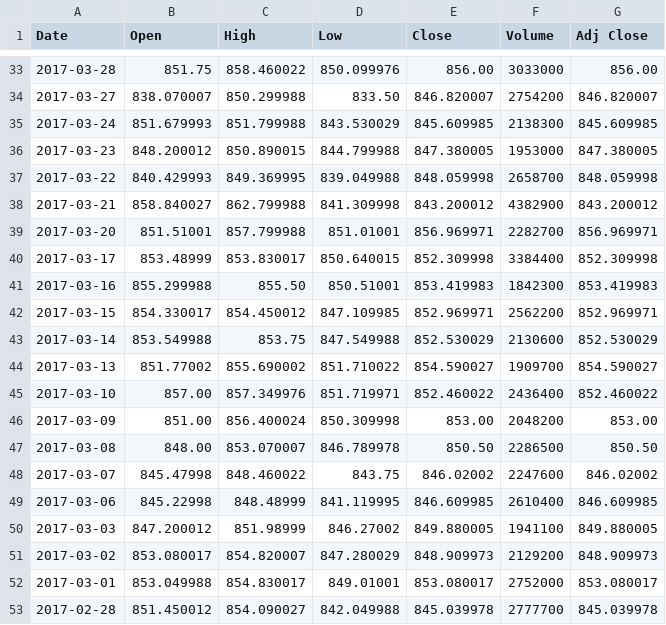
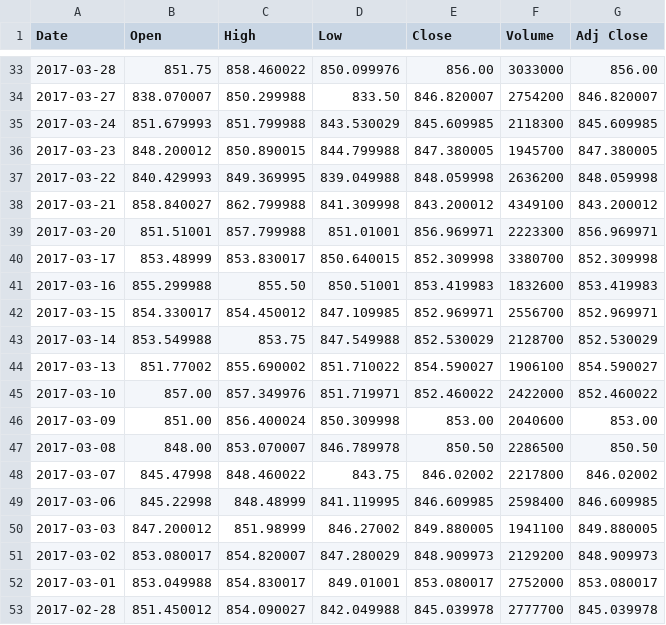
Before and after one commit to sbacarob/ML-stock-price-indicator, a CSV file: data/AMZN.csv, drawn as a sheet; only a part is shown, gaps mark what is left out.

```diff
--- a/data/AMZN.csv
+++ b/data/AMZN.csv
@@ -34,17 +34,17 @@ Date,Open,High,Low,Close,Volume,Adj Close
 2017-03-27,838.070007,850.299988,833.50,846.820007,2754200,846.820007
-2017-03-24,851.679993,851.799988,843.530029,845.609985,2138300,845.609985
-2017-03-23,848.200012,850.890015,844.799988,847.380005,1953000,847.380005
-2017-03-22,840.429993,849.369995,839.049988,848.059998,2658700,848.059998
-2017-03-21,858.840027,862.799988,841.309998,843.200012,4382900,843.200012
-2017-03-20,851.51001,857.799988,851.01001,856.969971,2282700,856.969971
-2017-03-17,853.48999,853.830017,850.640015,852.309998,3384400,852.309998
-2017-03-16,855.299988,855.50,850.51001,853.419983,1842300,853.419983
-2017-03-15,854.330017,854.450012,847.109985,852.969971,2562200,852.969971
-2017-03-14,853.549988,853.75,847.549988,852.530029,2130600,852.530029
-2017-03-13,851.77002,855.690002,851.710022,854.590027,1909700,854.590027
-2017-03-10,857.00,857.349976,851.719971,852.460022,2436400,852.460022
-2017-03-09,851.00,856.400024,850.309998,853.00,2048200,853.00
+2017-03-24,851.679993,851.799988,843.530029,845.609985,2118300,845.609985
+2017-03-23,848.200012,850.890015,844.799988,847.380005,1945700,847.380005
+2017-03-22,840.429993,849.369995,839.049988,848.059998,2636200,848.059998
+2017-03-21,858.840027,862.799988,841.309998,843.200012,4349100,843.200012
+2017-03-20,851.51001,857.799988,851.01001,856.969971,2223300,856.969971
+2017-03-17,853.48999,853.830017,850.640015,852.309998,3380700,852.309998
+2017-03-16,855.299988,855.50,850.51001,853.419983,1832600,853.419983
+2017-03-15,854.330017,854.450012,847.109985,852.969971,2556700,852.969971
+2017-03-14,853.549988,853.75,847.549988,852.530029,2128700,852.530029
+2017-03-13,851.77002,855.690002,851.710022,854.590027,1906100,854.590027
+2017-03-10,857.00,857.349976,851.719971,852.460022,2422000,852.460022
+2017-03-09,851.00,856.400024,850.309998,853.00,2040600,853.00
 2017-03-08,848.00,853.070007,846.789978,850.50,2286500,850.50
-2017-03-07,845.47998,848.460022,843.75,846.02002,2247600,846.02002
-2017-03-06,845.22998,848.48999,841.119995,846.609985,2610400,846.609985
+2017-03-07,845.47998,848.460022,843.75,846.02002,2217800,846.02002
+2017-03-06,845.22998,848.48999,841.119995,846.609985,2598400,846.609985
 2017-03-03,847.200012,851.98999,846.27002,849.880005,1941100,849.880005
```
Also changed, not shown: data/GOOG.csv, 1 other file.
